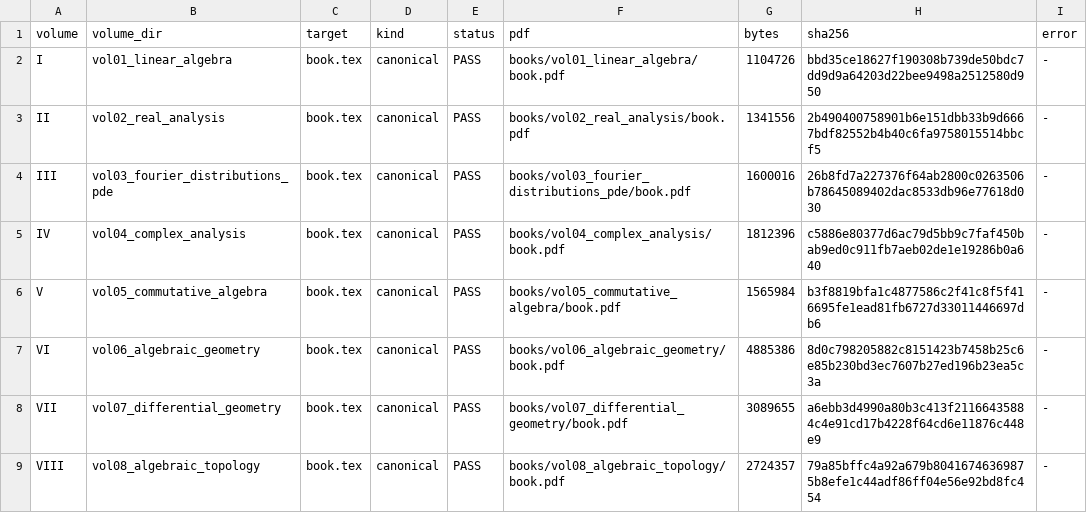
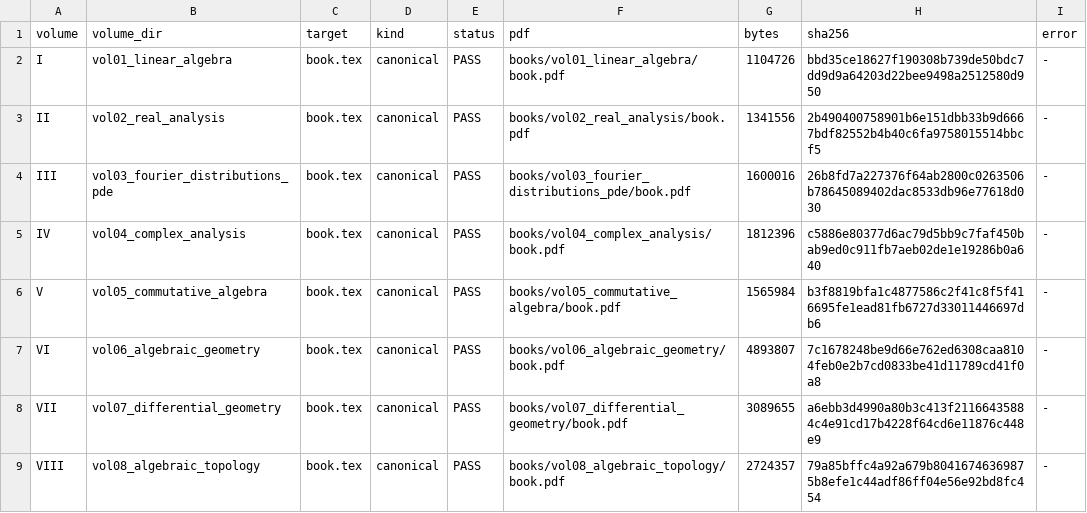
Before and after one commit to expert10000/math, a TSV file: reports/series/BUILD_I_VIII.tsv, drawn as a sheet.

```diff
--- a/reports/series/BUILD_I_VIII.tsv
+++ b/reports/series/BUILD_I_VIII.tsv
@@ -6,3 +6,3 @@ IV	vol04_complex_analysis	book.tex	canonical	PASS	books/vol04_complex_analysis/b
 V	vol05_commutative_algebra	book.tex	canonical	PASS	books/vol05_commutative_algebra/book.pdf	1565984	b3f8819bfa1c4877586c2f41c8f5f416695fe1ead81fb6727d33011446697db6	-
-VI	vol06_algebraic_geometry	book.tex	canonical	PASS	books/vol06_algebraic_geometry/book.pdf	4885386	8d0c798205882c8151423b7458b25c6e85b230bd3ec7607b27ed196b23ea5c3a	-
+VI	vol06_algebraic_geometry	book.tex	canonical	PASS	books/vol06_algebraic_geometry/book.pdf	4893807	7c1678248be9d66e762ed6308caa8104feb0e2b7cd0833be41d11789cd41f0a8	-
 VII	vol07_differential_geometry	book.tex	canonical	PASS	books/vol07_differential_geometry/book.pdf	3089655	a6ebb3d4990a80b3c413f21166435884c4e91cd17b4228f64cd6e11876c448e9	-
```
Also changed, not shown: books/vol06_algebraic_geometry/reconciliation/VOLUME06_CHAPTER_AUDIT.tsv, 3 other files.
